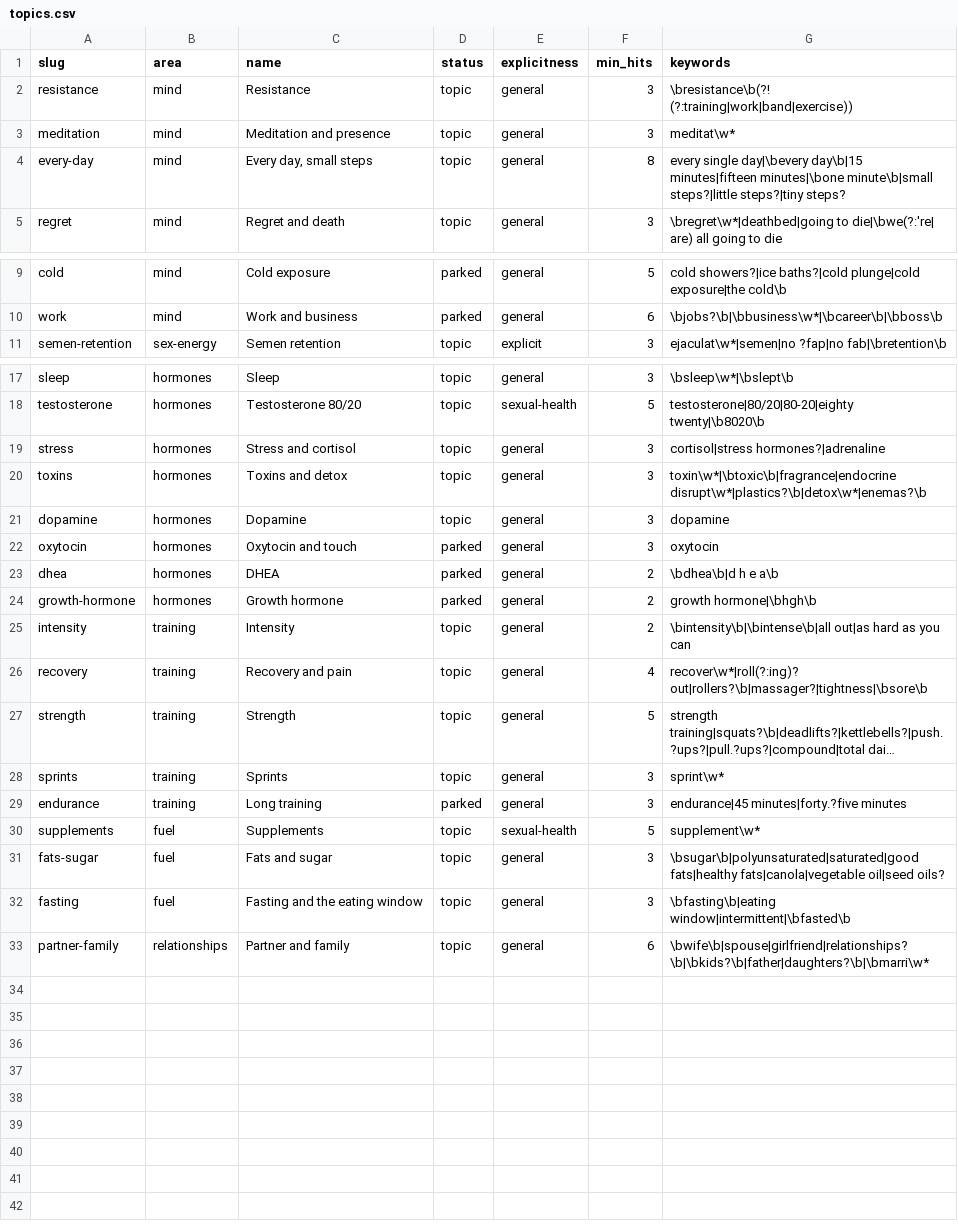
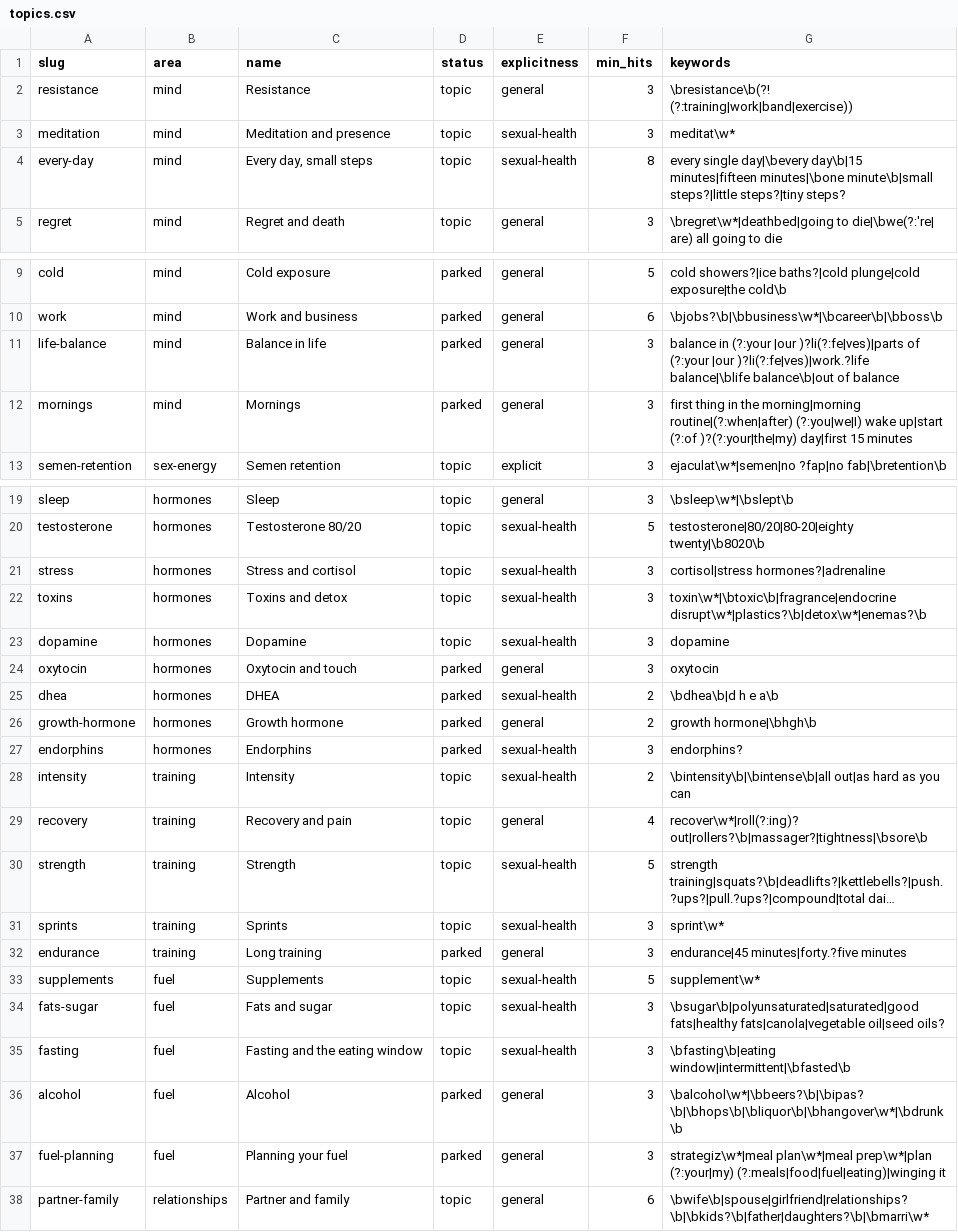
Before and after one commit to EJP94/wisdom, a CSV file: holistic-alpha/topics.csv, drawn as a sheet; only a part is shown, gaps mark what is left out; long unchanged cells end in …; addresses are those after the commit; the diff names each change by its address in the sheet, - before the commit and + after, or states it on an @@ line.

```diff
--- a/holistic-alpha/topics.csv
+++ b/holistic-alpha/topics.csv
-E3:E4 (explicitness): general
+E3:E4 (explicitness): sexual-health
+row 11: life-balance | mind | Balance in life | parked | general | 3 | balance in (?:your |our )?li(?:fe|ves)|parts of (?:your |our )?li(?:fe|ves)|work.?life balance|\blife balance\b|out of balance
+row 12: mornings | mind | Mornings | parked | general | 3 | first thing in the morning|morning routine|(?:when|after) (?:you|we|I) wake up|start (?:of )?(?:your|the|my) day|first 15 minutes
-E21:E23 (explicitness): general
+E21:E23 (explicitness): sexual-health
-E25 (explicitness): general
+E25 (explicitness): sexual-health
+row 27: endorphins | hormones | Endorphins | parked | sexual-health | 3 | endorphins?
-E28 (explicitness): general
+E28 (explicitness): sexual-health
-E30:E31 (explicitness): general
+E30:E31 (explicitness): sexual-health
-E34:E35 (explicitness): general
+E34:E35 (explicitness): sexual-health
+row 36: alcohol | fuel | Alcohol | parked | general | 3 | \balcohol\w*|\bbeers?\b|\bipas?\b|\bhops\b|\bliquor\b|\bhangover\w*|\bdrunk\b
+row 37: fuel-planning | fuel | Planning your fuel | parked | general | 3 | strategiz\w*|meal plan\w*|meal prep\w*|plan (?:your|my) (?:meals|food|fuel|eating)|winging it
```
Also changed, not shown: holistic-alpha/topic-episodes.csv, 40 other files.
